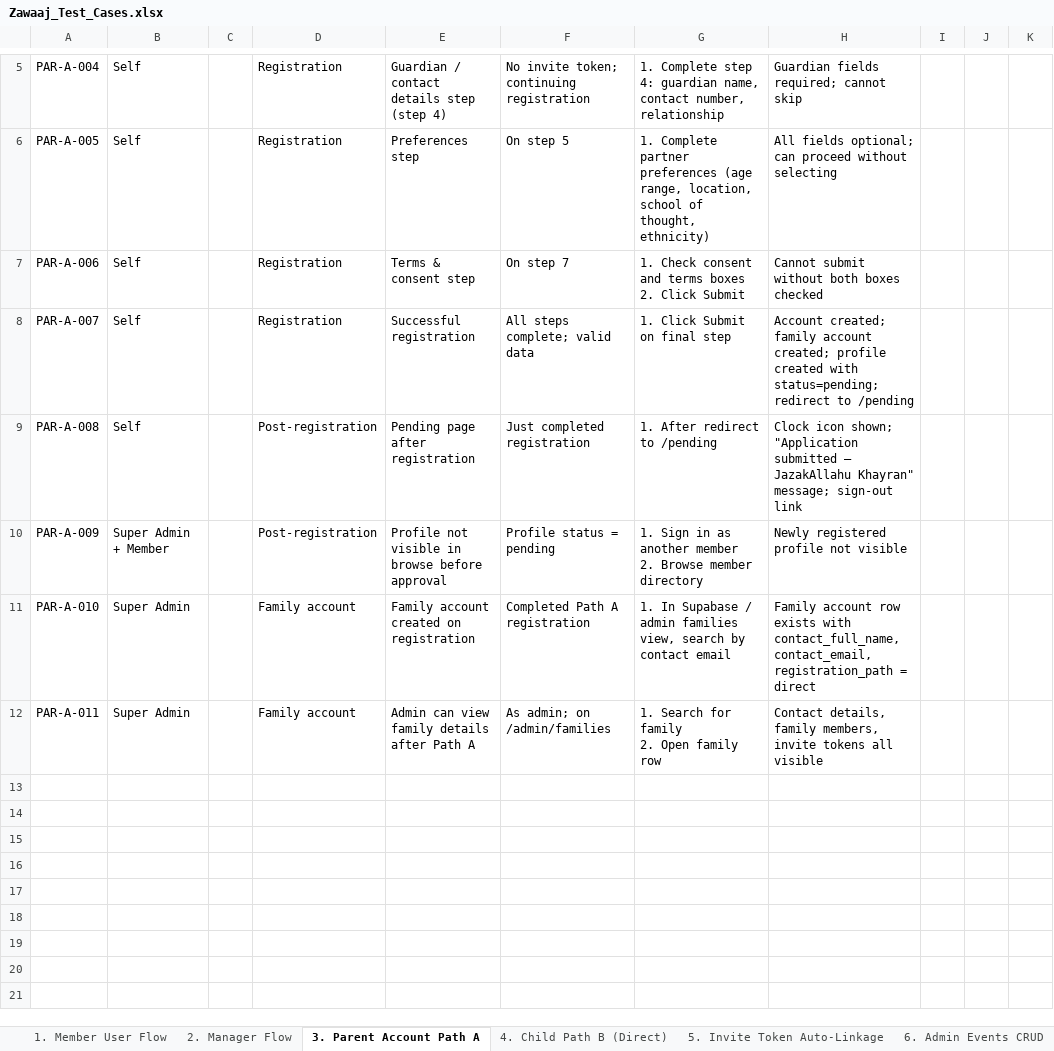
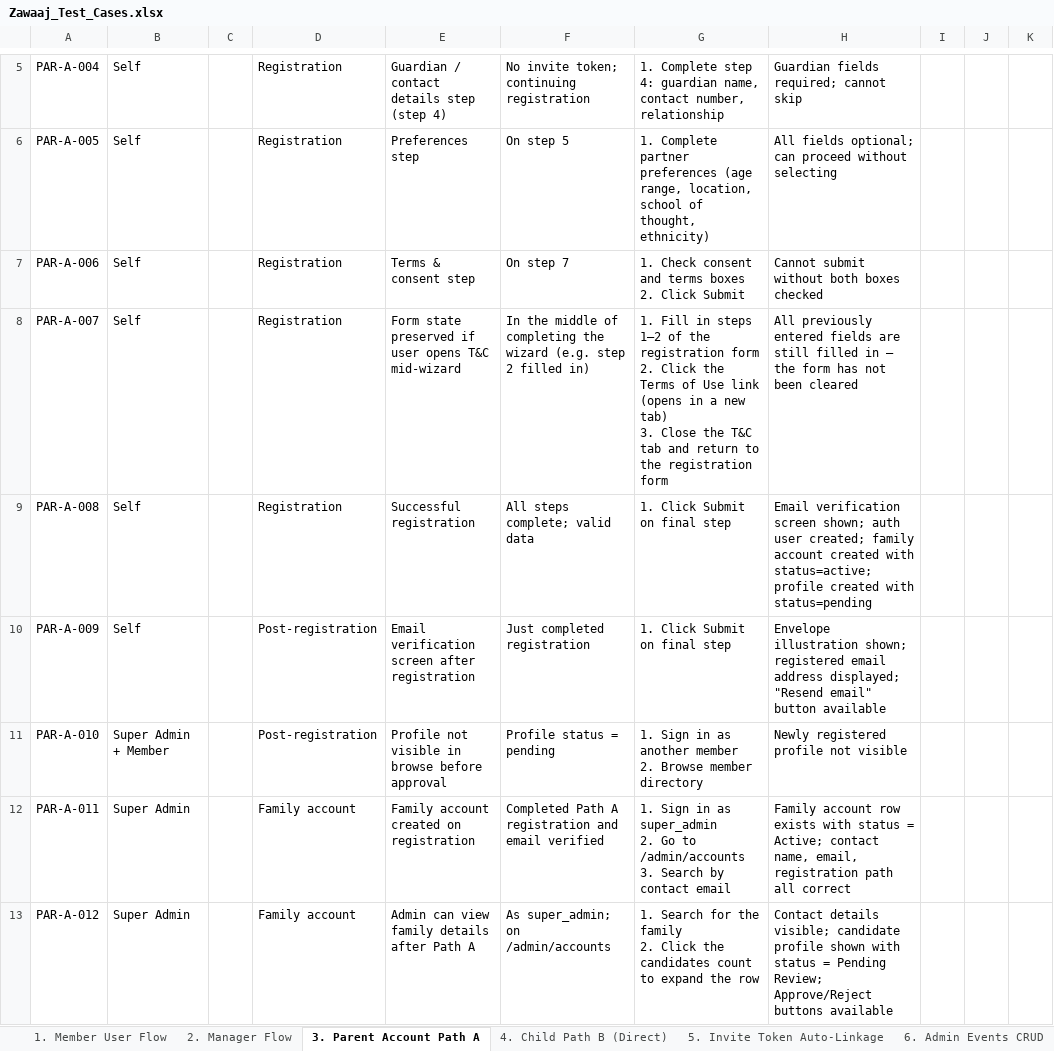
Before and after one commit to zawaaj-theblessedchoice/Zawaaj, an Excel workbook: test-cases/Zawaaj_Test_Cases.xlsx, sheet 3. Parent Account Path A, drawn as a sheet; only a part is shown, gaps mark what is left out; values as stored, in another font and other column widths than the file's, no borders; ↵ is a line break in a cell; the diff names each change by its address in the sheet, - before the commit and + after, or states it on an @@ line.

```diff
--- a/test-cases/Zawaaj_Test_Cases.xlsx (sheet 3. Parent Account Path A)
+++ b/test-cases/Zawaaj_Test_Cases.xlsx (sheet 3. Parent Account Path A)
-E8: Successful registration
+E8: Form state preserved if user opens T&C mid-wizard
-F8: All steps complete; valid data
+F8: In the middle of completing the wizard (e.g. step 2 filled in)
-G8: 1. Click Submit on final step
+G8: 1. Fill in steps 1–2 of the registration form ↵ 2. Click the Terms of Use link (opens in a new tab) ↵ 3. Close the T&C tab and return to the registration form
-H8: Account created; family account created; profile created with status=pending; redirect to /pending
+H8: All previously entered fields are still filled in — the form has not been cleared
-D9: Post-registration
+D9: Registration
-E9: Pending page after registration
+E9: Successful registration
-F9: Just completed registration
+F9: All steps complete; valid data
-G9: 1. After redirect to /pending
+G9: 1. Click Submit on final step
-H9: Clock icon shown; "Application submitted — JazakAllahu Khayran" message; sign-out link
+H9: Email verification screen shown; auth user created; family account created with status=active; profile created with status=pending
-B10: Super Admin + Member
+B10: Self
-E10: Profile not visible in browse before approval
+E10: Email verification screen after registration
-F10: Profile status = pending
+F10: Just completed registration
-G10: 1. Sign in as another member ↵ 2. Browse member directory
+G10: 1. Click Submit on final step
-H10: Newly registered profile not visible
+H10: Envelope illustration shown; registered email address displayed; "Resend email" button available
-B11: Super Admin
+B11: Super Admin + Member
-D11: Family account
+D11: Post-registration
-E11: Family account created on registration
+E11: Profile not visible in browse before approval
-F11: Completed Path A registration
+F11: Profile status = pending
-G11: 1. In Supabase / admin families view, search by contact email
+G11: 1. Sign in as another member ↵ 2. Browse member directory
-H11: Family account row exists with contact_full_name, contact_email, registration_path = direct
+H11: Newly registered profile not visible
-E12: Admin can view family details after Path A
+E12: Family account created on registration
-F12: As admin; on /admin/families
+F12: Completed Path A registration and email verified
-G12: 1. Search for family ↵ 2. Open family row
+G12: 1. Sign in as super_admin ↵ 2. Go to /admin/accounts ↵ 3. Search by contact email
-H12: Contact details, family members, invite tokens all visible
+H12: Family account row exists with status = Active; contact name, email, registration path all correct
+row 13: PAR-A-012 | Super Admin |  | Family account | Admin can view family details after Path A | As super_admin; on /admin/accounts | 1. Search for the family ↵ 2. Click the candidates count to expand the row | Contact details visible; candidate profile shown with status = Pending Review; Approve/Reject buttons available
```
Also changed, not shown: sheet 5. Invite Token Auto-Linkage, sheet 4. Child Path B (Direct), other sheet tabs, test-cases/Zawaaj_Tests_EndUser.xlsx, test-cases/Zawaaj_Tests_SuperAdmin.xlsx, 10 other files.
